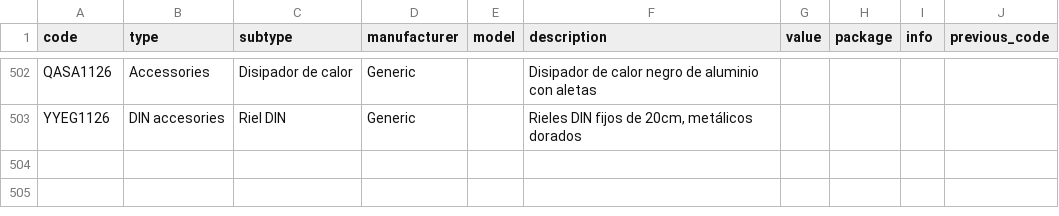
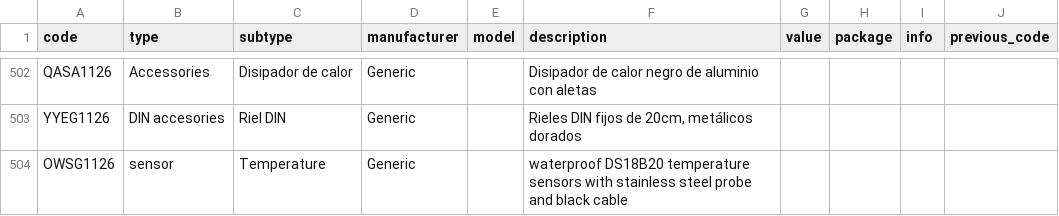
Before and after one commit to DeltaLabo/inventory, a CSV file: data/details.csv, drawn as a sheet; only a part is shown, gaps mark what is left out; the diff names each change by its address in the sheet, - before the commit and + after, or states it on an @@ line.

Commit message:
Save inventory addition 08e2541c4be94284a74213a83d352e87: OWSG1126

```diff
--- a/data/details.csv
+++ b/data/details.csv
+row 504: OWSG1126 | sensor | Temperature | Generic |  | waterproof DS18B20 temperature sensors with stainless steel probe and black cable
```
Also changed, not shown: data/locations.csv, 1 other file.
